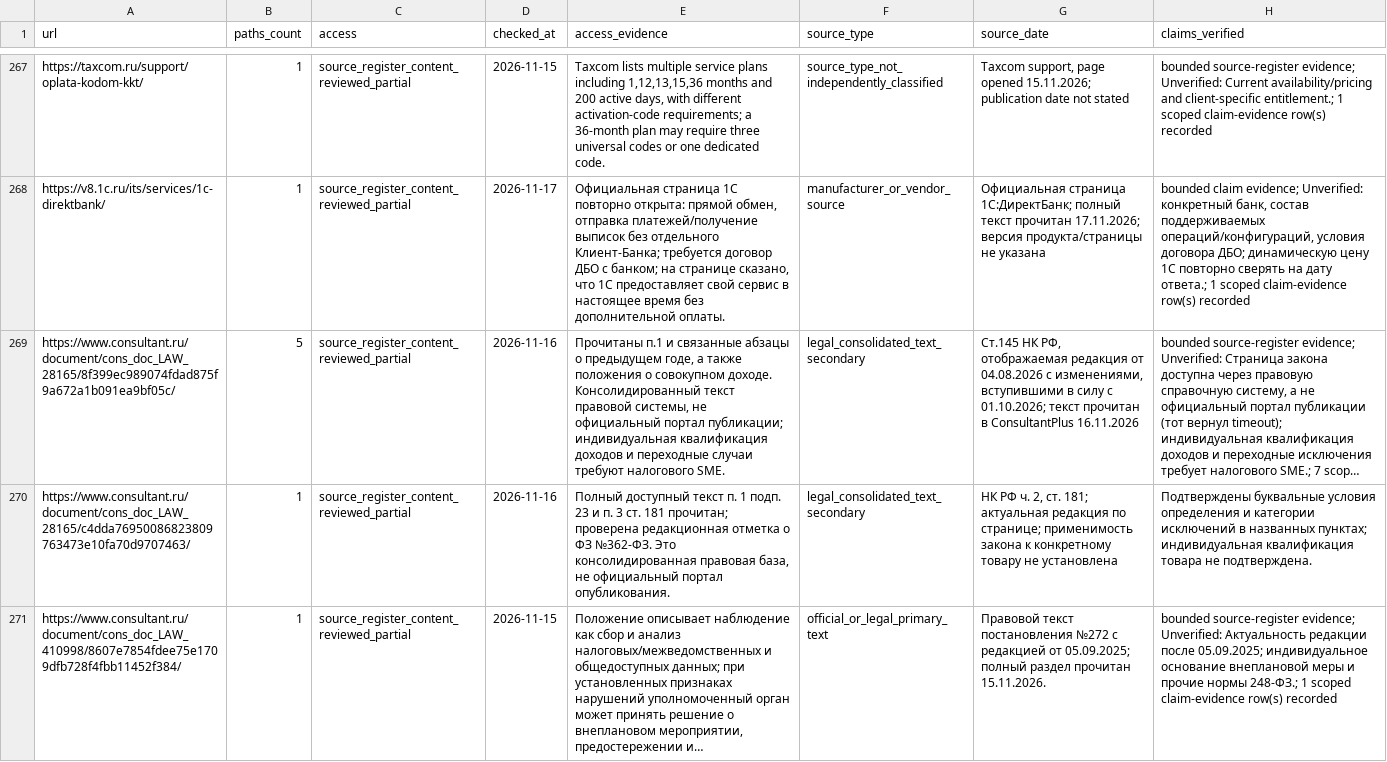
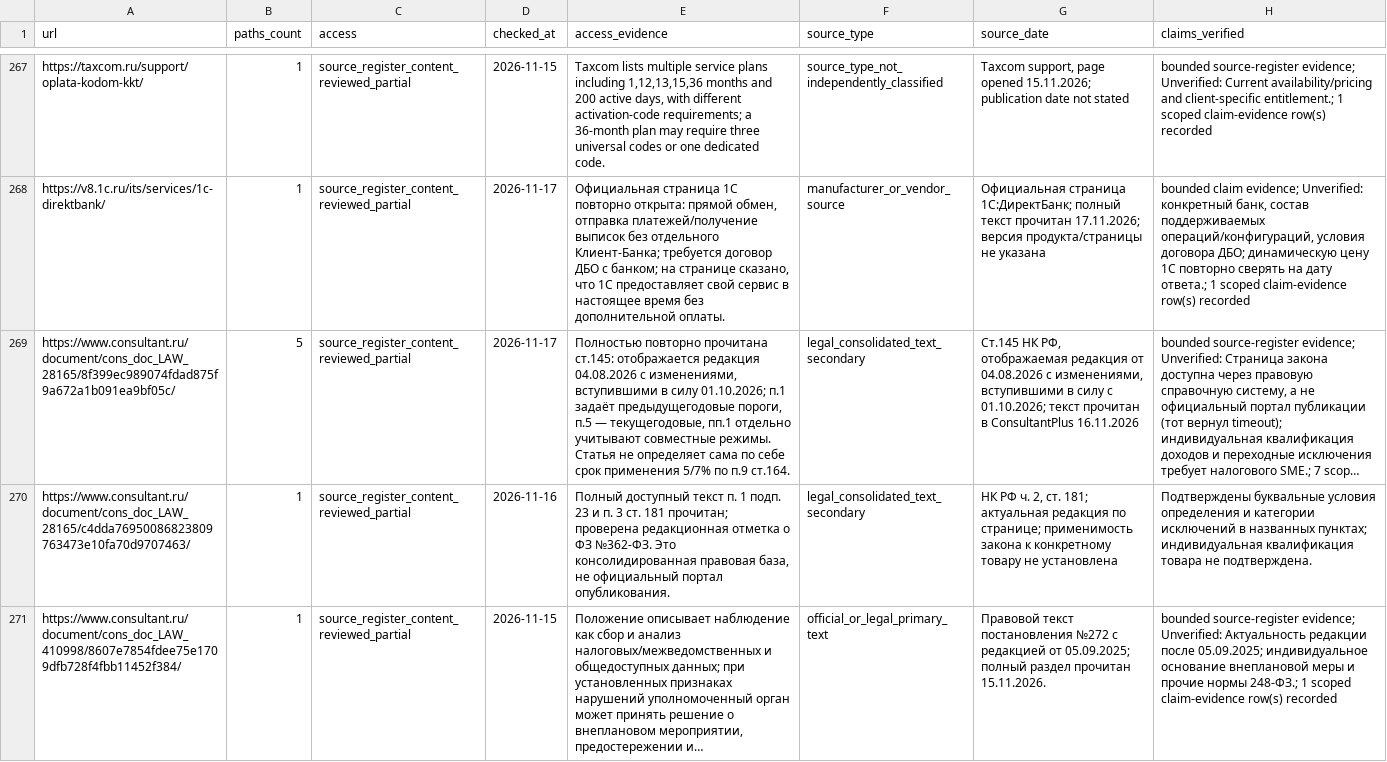
Before and after one commit to Shira-Artem/Support-RAG-Bot, a CSV file: reports/kb_review_b2_quality/source_review.csv, drawn as a sheet; only a part is shown, gaps mark what is left out; long unchanged cells end in …; the diff covers the shown part only; the diff names each change by its address in the sheet, - before the commit and + after, or states it on an @@ line.

Commit message:
Update KB evidence review and prioritization

```diff
--- a/reports/kb_review_b2_quality/source_review.csv
+++ b/reports/kb_review_b2_quality/source_review.csv
-D269 (checked_at): 2026-11-16
+D269 (checked_at): 2026-11-17
-E269 (access_evidence): Прочитаны п.1 и связанные абзацы о предыдущем годе, а также положения о совокупном доходе. Консолидированный текст правовой системы, не официальный портал публикации; индивидуальная квалификация доходов и переходные случаи требуют налогового SME.
+E269 (access_evidence): Полностью повторно прочитана ст.145: отображается редакция 04.08.2026 с изменениями, вступившими в силу 01.10.2026; п.1 задаёт предыдущегодовые пороги, п.5 — текущегодовые, пп.1 отдельно учитывают совместные режимы. Статья не определяет сама по себе срок применения 5/7% по п.9 ст.164.
```
Also changed, not shown: 20 edited cells elsewhere in this file.
